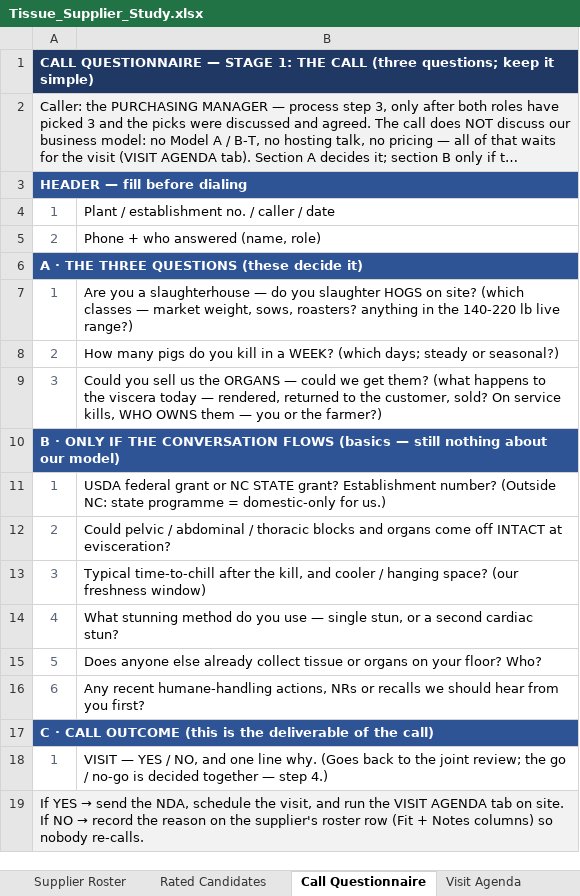
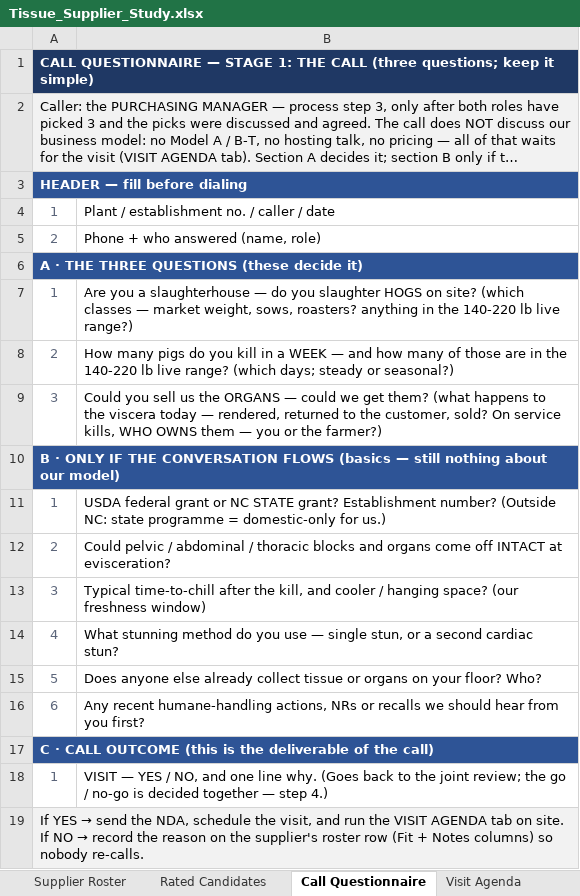
Before and after one commit to naviero1/Claude-Works, an Excel workbook: Tissue Supplier Research/Tissue_Supplier_Study.xlsx, sheet Call Questionnaire, drawn as a sheet; long unchanged cells end in …; values as stored, in another font and other column widths than the file's, no borders; the diff names each change by its address in the sheet, - before the commit and + after, or states it on an @@ line.

```diff
--- a/Tissue Supplier Research/Tissue_Supplier_Study.xlsx (sheet Call Questionnaire)
+++ b/Tissue Supplier Research/Tissue_Supplier_Study.xlsx (sheet Call Questionnaire)
-B8: …in a WEEK? (which days;…
+B8: …in a WEEK — and how many of those are in the 140-220 lb live range? (which days;…
```
Also changed, not shown: sheet Rated Candidates, sheet Sources & Confidence, sheet Instructions.
